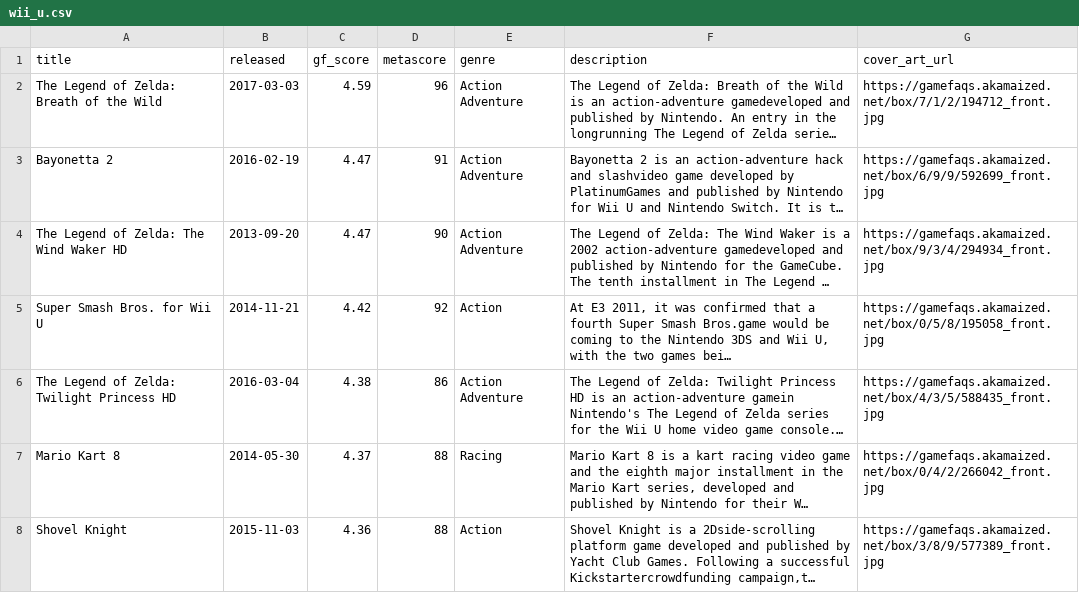
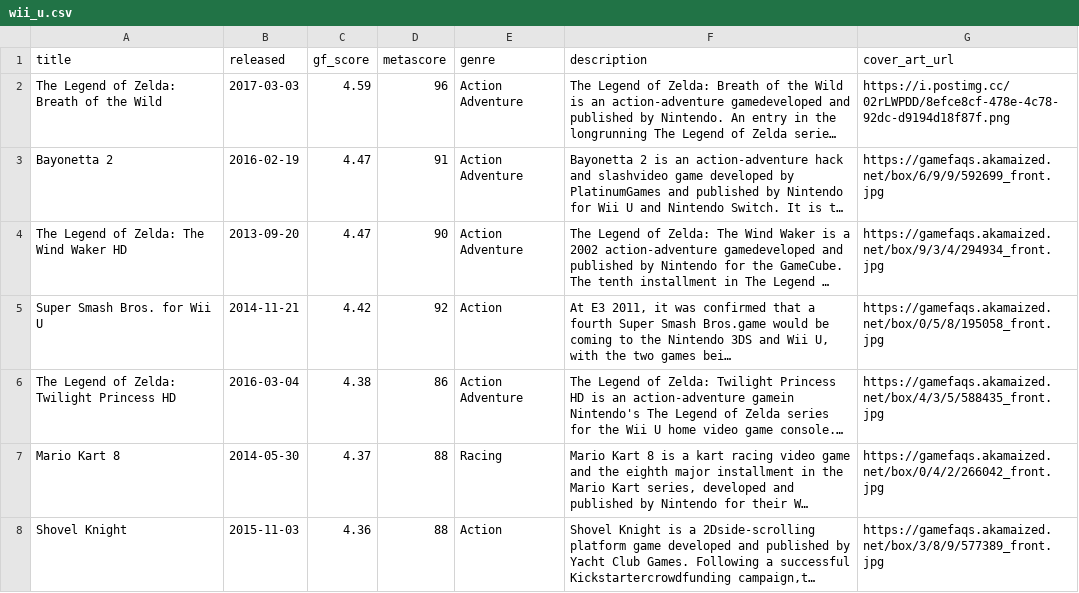
Before and after one commit to karlforshaw/opengamedb, a CSV file: wii_u.csv, drawn as a sheet; only a part is shown; long unchanged cells end in …; the diff names each change by its address in the sheet, - before the commit and + after, or states it on an @@ line.

```diff
--- a/wii_u.csv
+++ b/wii_u.csv
-G2 (cover_art_url): https://gamefaqs.akamaized.net/box/7/1/2/194712_front.jpg
+G2 (cover_art_url): https://i.postimg.cc/02rLWPDD/8efce8cf-478e-4c78-92dc-d9194d18f87f.png
```
Also changed, not shown: game_gear.csv.
